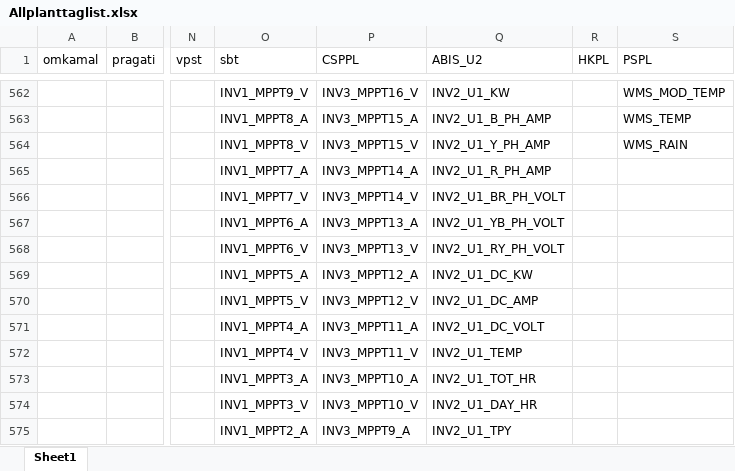
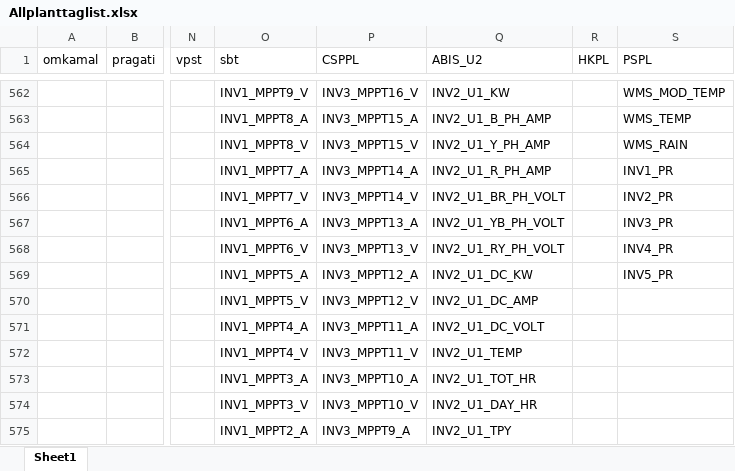
Before and after one commit to RS-Consultancy-Kolkata/Excel-Files, an Excel workbook: Excel/Allplanttaglist.xlsx, sheet Sheet1, drawn as a sheet; only a part is shown, gaps mark what is left out; values as stored, in another font and other column widths than the file's, no borders; the diff names each change by its address in the sheet, - before the commit and + after, or states it on an @@ line.

```diff
--- a/Excel/Allplanttaglist.xlsx (sheet Sheet1)
+++ b/Excel/Allplanttaglist.xlsx (sheet Sheet1)
-S565 (PSPL): (empty)
+S565 (PSPL): INV1_PR
-S566 (PSPL): (empty)
+S566 (PSPL): INV2_PR
-S567 (PSPL): (empty)
+S567 (PSPL): INV3_PR
-S568 (PSPL): (empty)
+S568 (PSPL): INV4_PR
-S569 (PSPL): (empty)
+S569 (PSPL): INV5_PR
```
Also changed, not shown: 1 other file.
